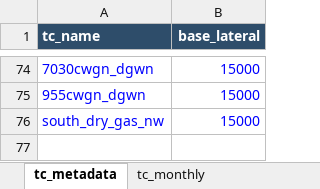
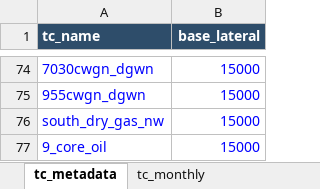
Before and after one commit to mburkegr/Utica-Model-V7, an Excel workbook: type_curve_library.xlsx, sheet tc_metadata, drawn as a sheet; only a part is shown, gaps mark what is left out; values as stored, in another font and other column widths than the file's, no borders; the diff names each change by its address in the sheet, - before the commit and + after, or states it on an @@ line.

```diff
--- a/type_curve_library.xlsx (sheet tc_metadata)
+++ b/type_curve_library.xlsx (sheet tc_metadata)
+row 77: 9_core_oil | 15000
```
Also changed, not shown: sheet tc_monthly.
